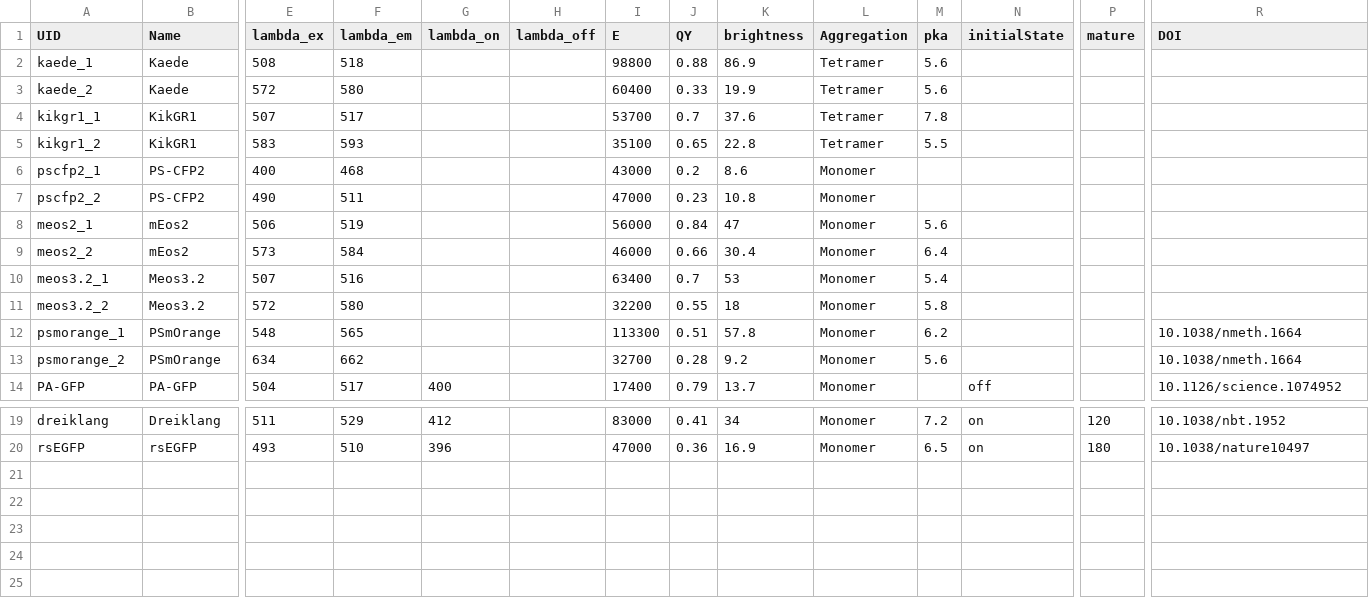
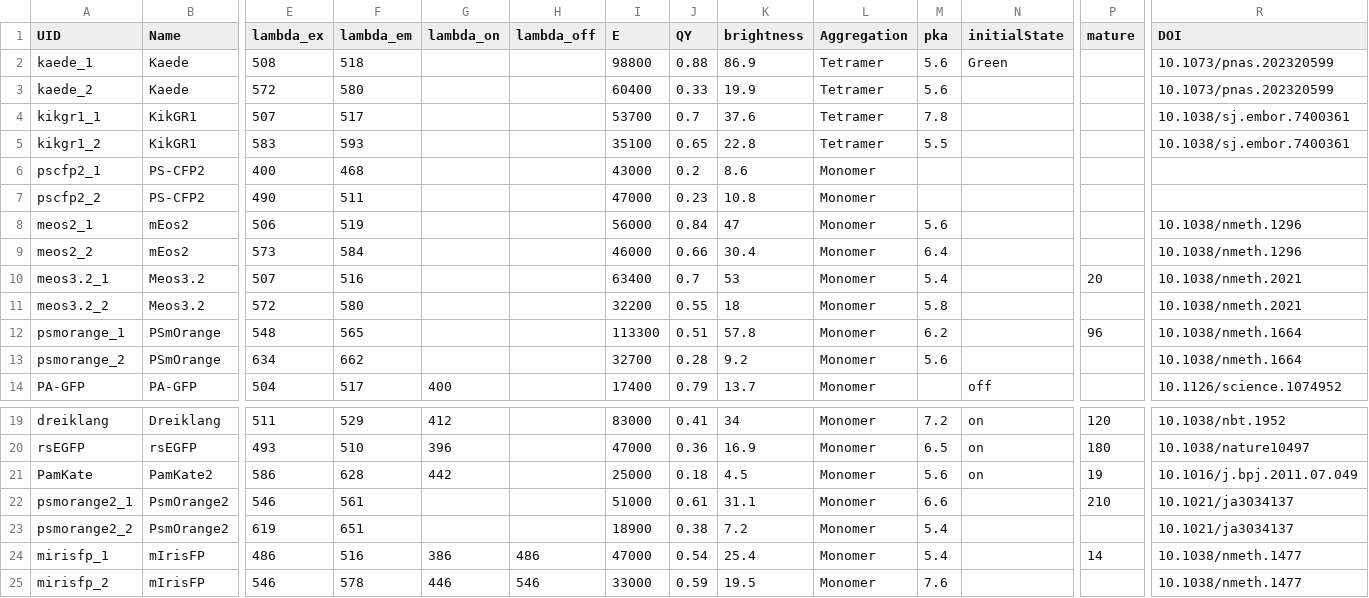
Before and after one commit to kthorn/FPvisualization, a CSV file: PSFPs.csv, drawn as a sheet; only a part is shown, gaps mark what is left out; rows hold the shown columns only; the diff names each change by its address in the sheet, - before the commit and + after, or states it on an @@ line.

```diff
--- a/PSFPs.csv
+++ b/PSFPs.csv
-N2 (initialState): (empty)
+N2 (initialState): Green
-R2:R3 (DOI): (empty)
+R2:R3 (DOI): 10.1073/pnas.202320599
-R4:R5 (DOI): (empty)
+R4:R5 (DOI): 10.1038/sj.embor.7400361
-R8:R9 (DOI): (empty)
+R8:R9 (DOI): 10.1038/nmeth.1296
-P10 (mature): (empty)
+P10 (mature): 20
-R10:R11 (DOI): (empty)
+R10:R11 (DOI): 10.1038/nmeth.2021
-P12 (mature): (empty)
+P12 (mature): 96
+row 21: PamKate | PamKate2 | 586 | 628 | 442 |  | 25000 | 0.18 | 4.5 | Monomer | 5.6 | on | 19 | 10.1016/j.bpj.2011.07.049
+row 22: psmorange2_1 | PsmOrange2 | 546 | 561 |  |  | 51000 | 0.61 | 31.1 | Monomer | 6.6 |  | 210 | 10.1021/ja3034137
+row 23: psmorange2_2 | PsmOrange2 | 619 | 651 |  |  | 18900 | 0.38 | 7.2 | Monomer | 5.4 |  |  | 10.1021/ja3034137
+row 24: mirisfp_1 | mIrisFP | 486 | 516 | 386 | 486 | 47000 | 0.54 | 25.4 | Monomer | 5.4 |  | 14 | 10.1038/nmeth.1477
+row 25: mirisfp_2 | mIrisFP | 546 | 578 | 446 | 546 | 33000 | 0.59 | 19.5 | Monomer | 7.6 |  |  | 10.1038/nmeth.1477
```
Also changed, not shown: PSFPs_processed.csv, 4 other files.
